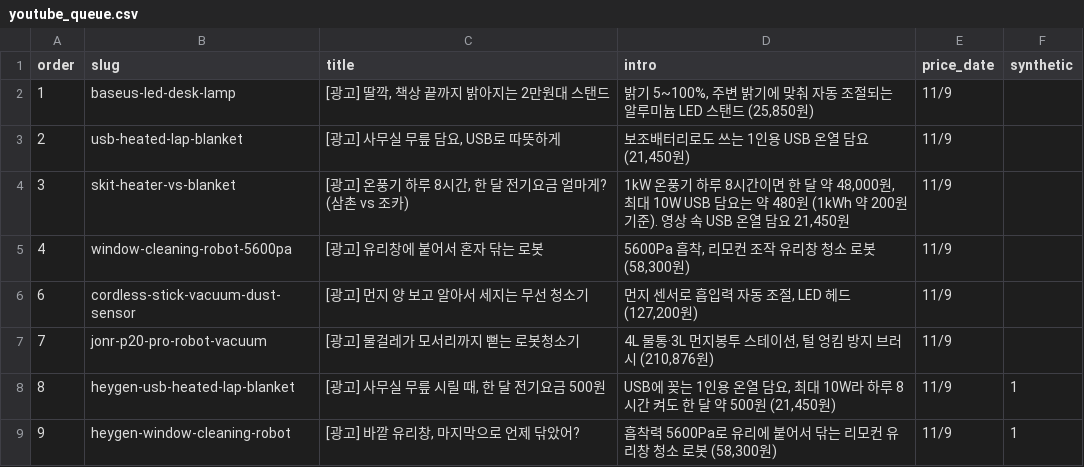
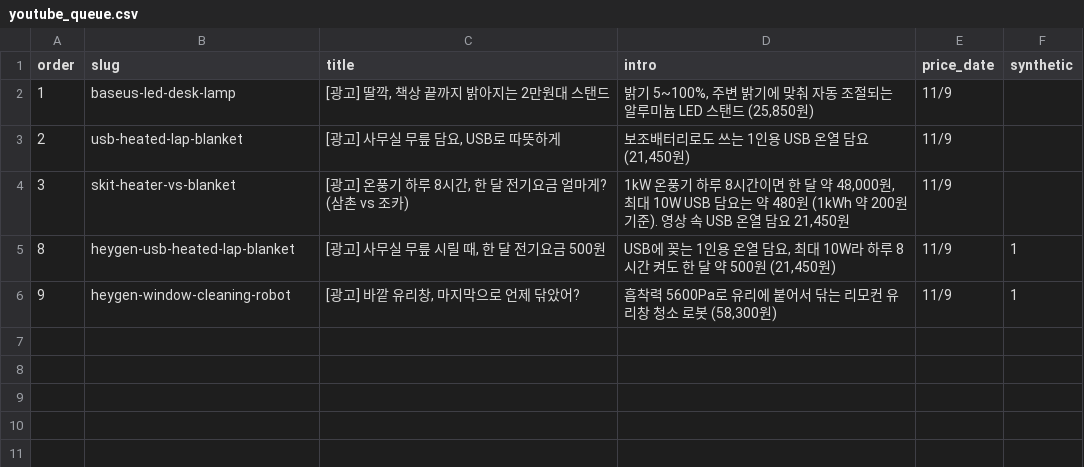
Before and after one commit to ckqudrnjs-beep/affiliate-pipeline, a CSV file: config/youtube_queue.csv, drawn as a sheet; the diff names each change by its address in the sheet, - before the commit and + after, or states it on an @@ line.

```diff
--- a/config/youtube_queue.csv
+++ b/config/youtube_queue.csv
-row 5: 4 | window-cleaning-robot-5600pa | [광고] 유리창에 붙어서 혼자 닦는 로봇 | 5600Pa 흡착, 리모컨 조작 유리창 청소 로봇 (58,300원) | 11/9
-row 6: 6 | cordless-stick-vacuum-dust-sensor | [광고] 먼지 양 보고 알아서 세지는 무선 청소기 | 먼지 센서로 흡입력 자동 조절, LED 헤드 (127,200원) | 11/9
-row 7: 7 | jonr-p20-pro-robot-vacuum | [광고] 물걸레가 모서리까지 뻗는 로봇청소기 | 4L 물통·3L 먼지봉투 스테이션, 털 엉킴 방지 브러시 (210,876원) | 11/9
```
Also changed, not shown: 6 other files.
